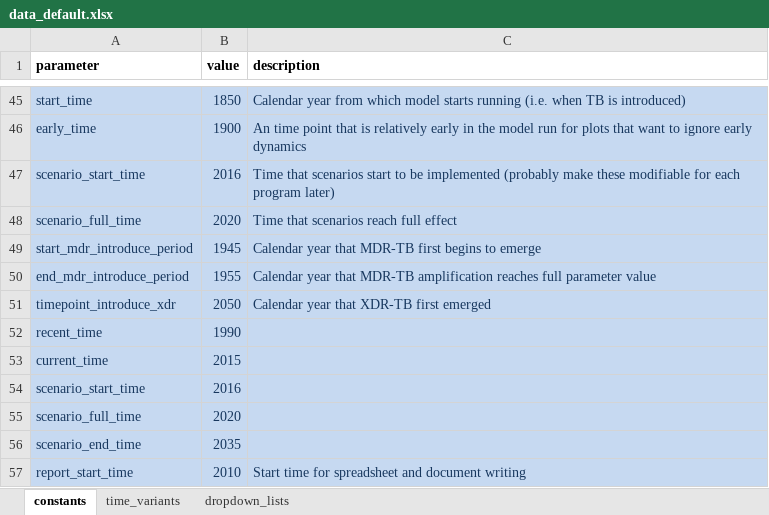
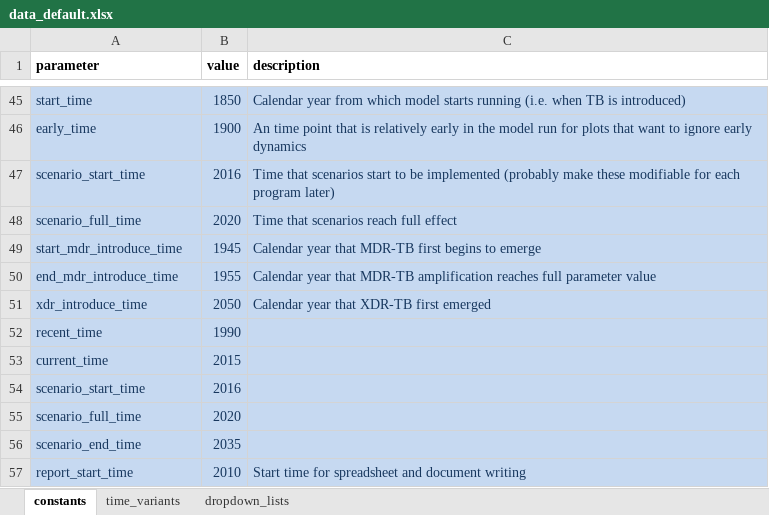
Before and after one commit to monash-emu/AuTuMN, an Excel workbook: autumn/xls/data_default.xlsx, sheet constants, drawn as a sheet; only a part is shown, gaps mark what is left out; values as stored, in another font and other column widths than the file's, no borders; the diff names each change by its address in the sheet, - before the commit and + after, or states it on an @@ line.

```diff
--- a/autumn/xls/data_default.xlsx (sheet constants)
+++ b/autumn/xls/data_default.xlsx (sheet constants)
-A49 (parameter): start_mdr_introduce_period
+A49 (parameter): start_mdr_introduce_time
-A50 (parameter): end_mdr_introduce_period
+A50 (parameter): end_mdr_introduce_time
-A51 (parameter): timepoint_introduce_xdr
+A51 (parameter): xdr_introduce_time
```
Also changed, not shown: autumn/xls/control_panel.xlsx, 2 other files.
